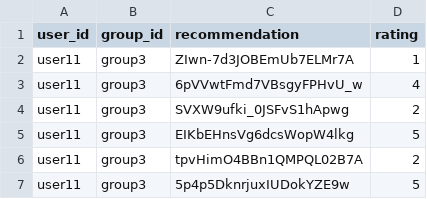
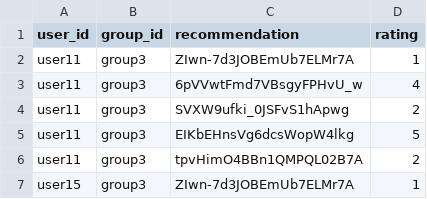
Before and after one commit to demondeployer7/dss, a CSV file: recommendation_ratings.csv, drawn as a sheet.

Commit message:
Update recommendation_ratings.csv via Streamlit app

```diff
--- a/recommendation_ratings.csv
+++ b/recommendation_ratings.csv
@@ -6,2 +6,2 @@ user11,group3,EIKbEHnsVg6dcsWopW4lkg,5
 user11,group3,tpvHimO4BBn1QMPQL02B7A,2
-user11,group3,5p4p5DknrjuxIUDokYZE9w,5
+user15,group3,ZIwn-7d3JOBEmUb7ELMr7A,1
```
